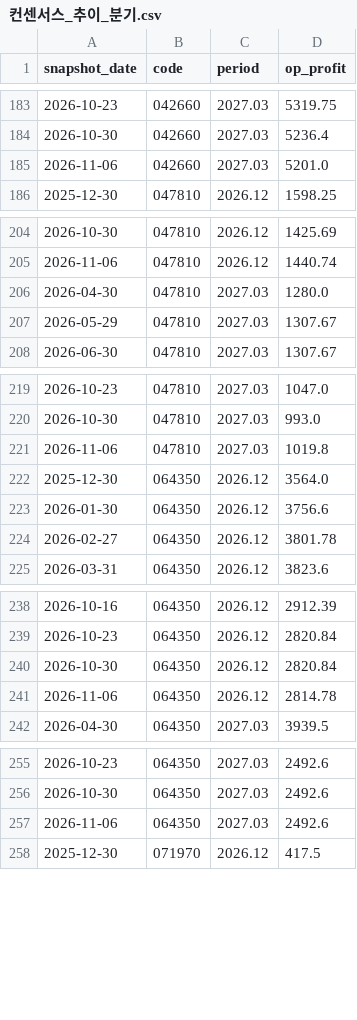
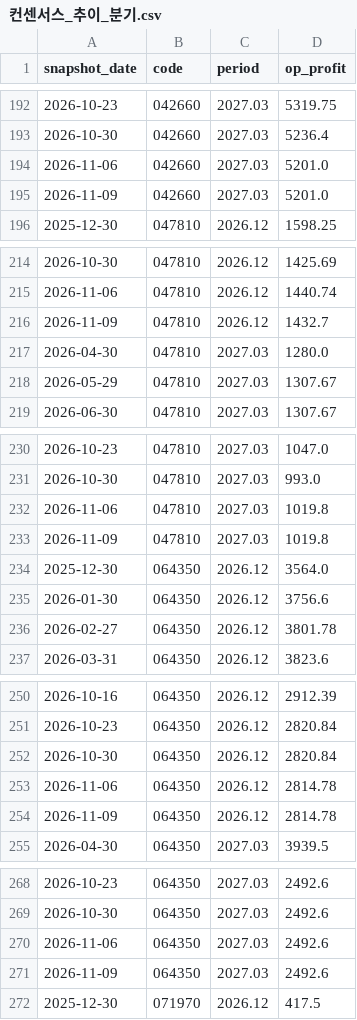
Before and after one commit to gschoie/ecos-fx-rates, a CSV file: output/consensus/컨센서스_추이_분기.csv, drawn as a sheet; only a part is shown, gaps mark what is left out; the diff covers the shown part only; the diff names each change by its address in the sheet, - before the commit and + after, or states it on an @@ line.

```diff
--- a/output/consensus/컨센서스_추이_분기.csv
+++ b/output/consensus/컨센서스_추이_분기.csv
+row 195: 2026-11-09 | 042660 | 2027.03 | 5201.0
+row 216: 2026-11-09 | 047810 | 2026.12 | 1432.7
+row 233: 2026-11-09 | 047810 | 2027.03 | 1019.8
+row 254: 2026-11-09 | 064350 | 2026.12 | 2814.78
+row 271: 2026-11-09 | 064350 | 2027.03 | 2492.6
```
Also changed, not shown: 26 added rows elsewhere in this file, output/consensus/컨센서스_추이_연간.csv, 4 other files.
